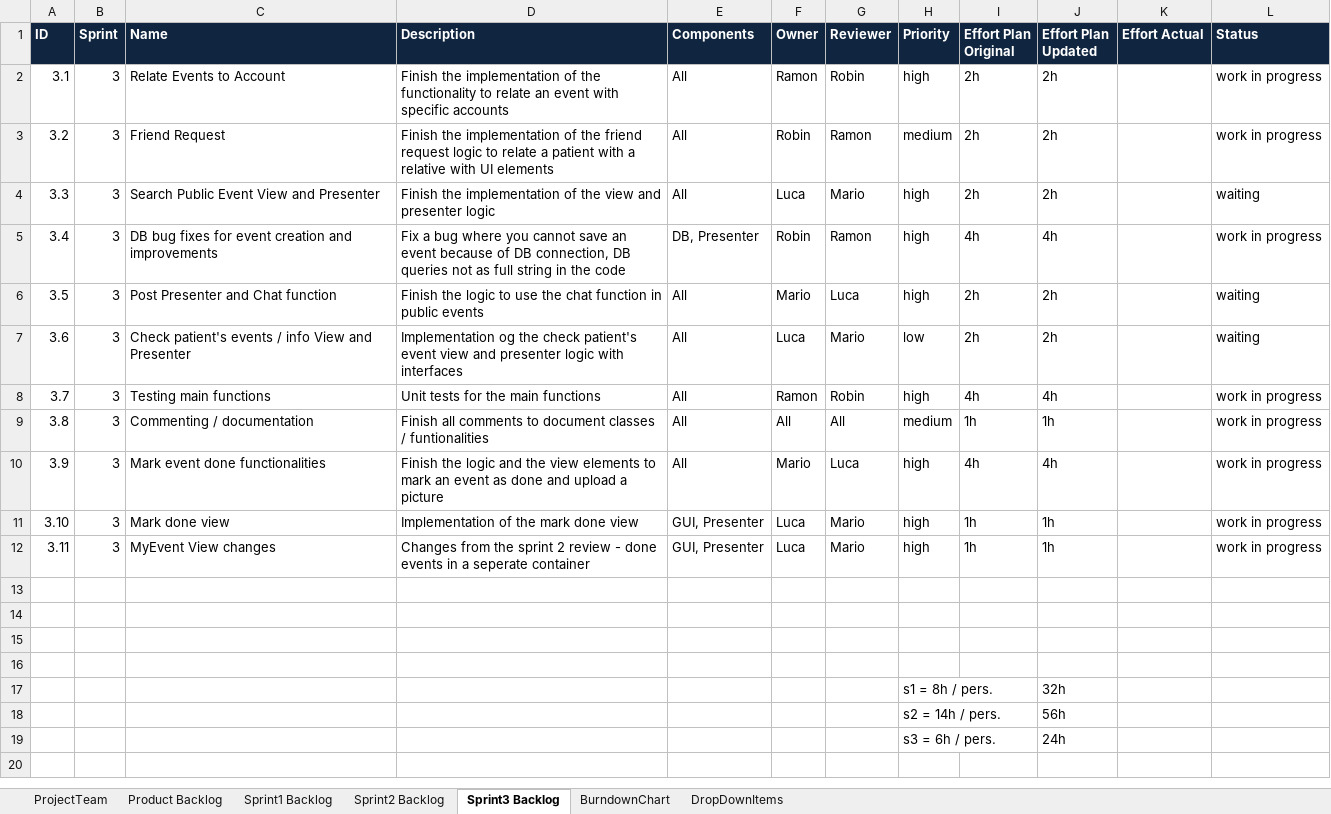
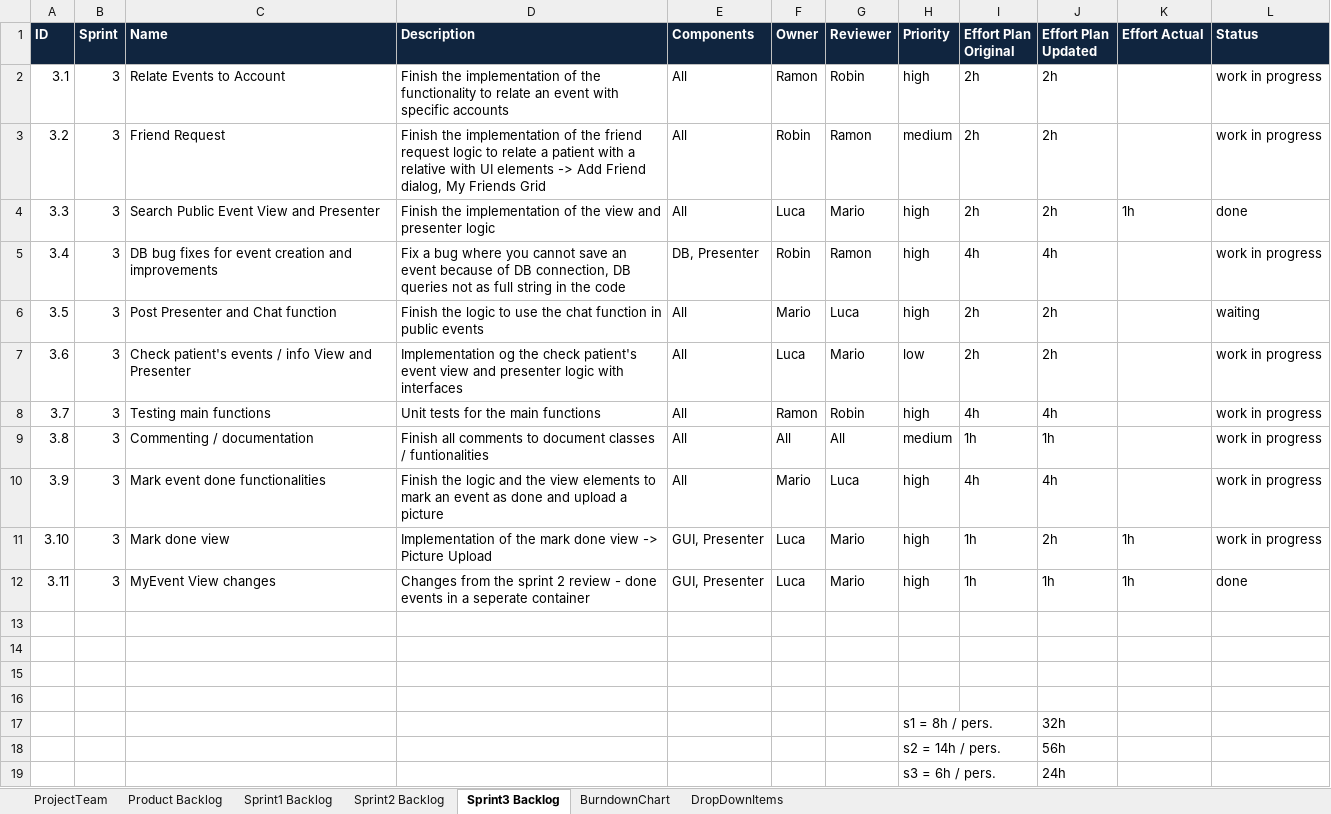
Before and after one commit to beyel3/ch.bfh.bti7081.s2020.black, an Excel workbook: doc/task07/CS2_Task7_Scrum_Setup.xlsx, sheet Sprint3 Backlog, drawn as a sheet; values as stored, in another font and other column widths than the file's, no borders; the diff names each change by its address in the sheet, - before the commit and + after, or states it on an @@ line.

Commit message:
Scrum

```diff
--- a/doc/task07/CS2_Task7_Scrum_Setup.xlsx (sheet Sprint3 Backlog)
+++ b/doc/task07/CS2_Task7_Scrum_Setup.xlsx (sheet Sprint3 Backlog)
-D3 (Description): …UI elements
+D3 (Description): …UI elements -> Add Friend dialog, My Friends Grid
-K4 (Effort Actual): (empty)
+K4 (Effort Actual): 1h
-L4 (Status): waiting
+L4 (Status): done
-L7 (Status): waiting
+L7 (Status): work in progress
-D11 (Description): Implementation of the mark done view
+D11 (Description): Implementation of the mark done view -> Picture Upload
-J11 (Effort Plan Updated): 1h
+J11 (Effort Plan Updated): 2h
-K11:K12 (Effort Actual): (empty)
+K11:K12 (Effort Actual): 1h
-L12 (Status): work in progress
+L12 (Status): done
```
Also changed, not shown: 3 other files.
